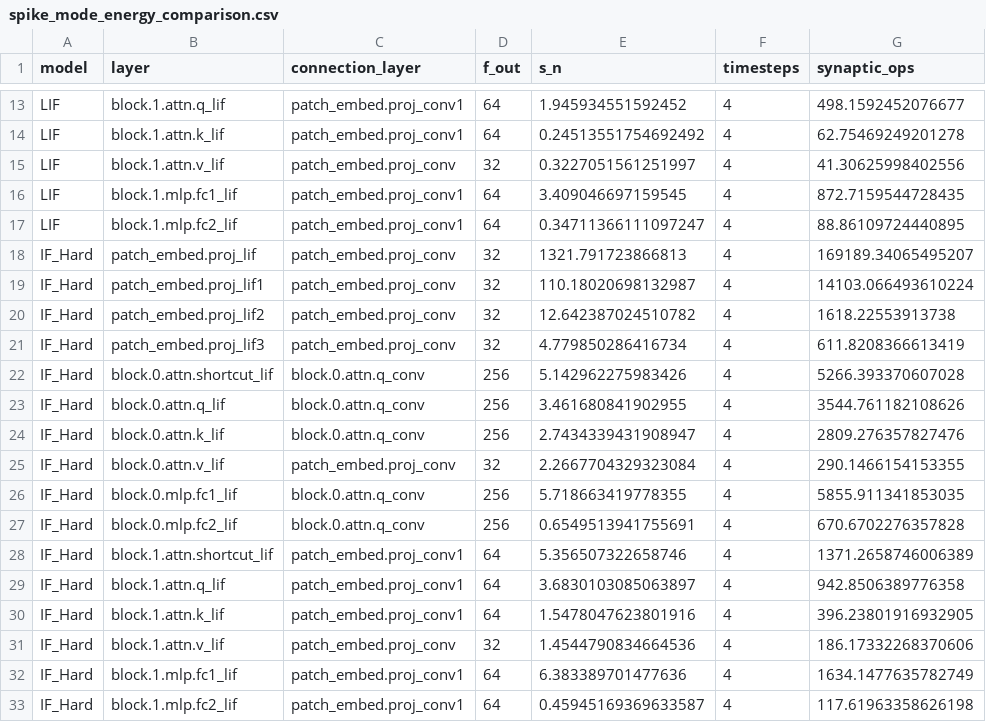
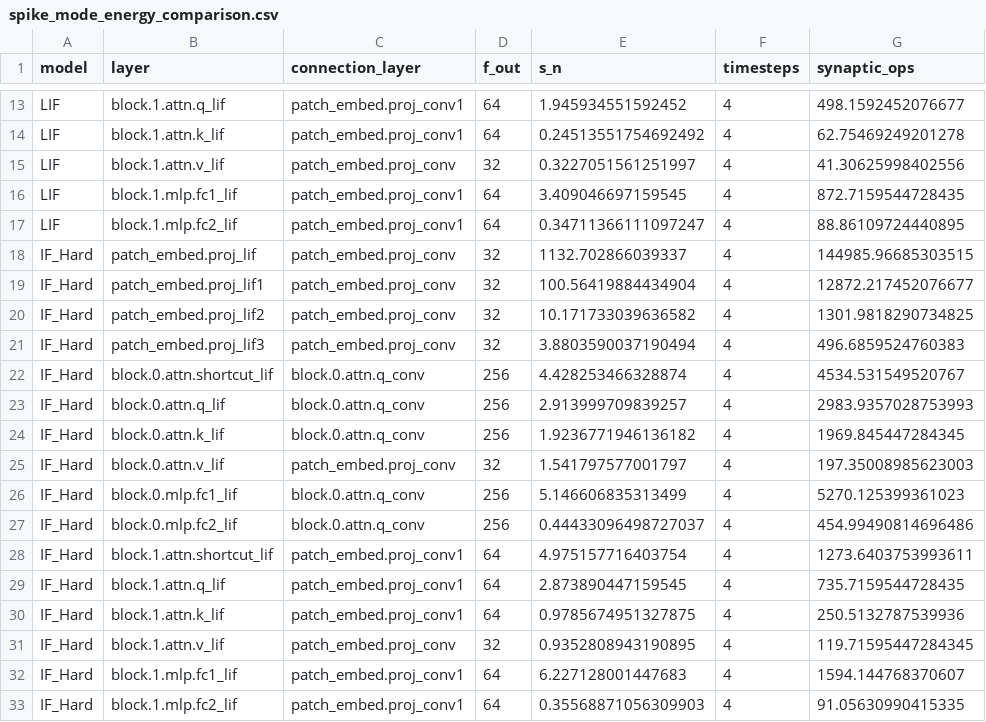
Before and after one commit to mintii13/Investigating-Spiking-Neural-Models, a CSV file: spike_mode_energy_comparison.csv, drawn as a sheet; only a part is shown, gaps mark what is left out; the diff covers the shown part only.

```diff
--- a/spike_mode_energy_comparison.csv
+++ b/spike_mode_energy_comparison.csv
@@ -17,17 +17,17 @@ LIF,block.1.mlp.fc1_lif,patch_embed.proj_conv1,64,3.409046697159545,4,872.715954
 LIF,block.1.mlp.fc2_lif,patch_embed.proj_conv1,64,0.34711366111097247,4,88.86109724440895
-IF_Hard,patch_embed.proj_lif,patch_embed.proj_conv,32,1321.791723866813,4,169189.34065495207
-IF_Hard,patch_embed.proj_lif1,patch_embed.proj_conv,32,110.18020698132987,4,14103.066493610224
-IF_Hard,patch_embed.proj_lif2,patch_embed.proj_conv,32,12.642387024510782,4,1618.22553913738
-IF_Hard,patch_embed.proj_lif3,patch_embed.proj_conv,32,4.779850286416734,4,611.8208366613419
-IF_Hard,block.0.attn.shortcut_lif,block.0.attn.q_conv,256,5.142962275983426,4,5266.393370607028
-IF_Hard,block.0.attn.q_lif,block.0.attn.q_conv,256,3.461680841902955,4,3544.761182108626
-IF_Hard,block.0.attn.k_lif,block.0.attn.q_conv,256,2.7434339431908947,4,2809.276357827476
-IF_Hard,block.0.attn.v_lif,patch_embed.proj_conv,32,2.2667704329323084,4,290.1466154153355
-IF_Hard,block.0.mlp.fc1_lif,block.0.attn.q_conv,256,5.718663419778355,4,5855.911341853035
-IF_Hard,block.0.mlp.fc2_lif,block.0.attn.q_conv,256,0.6549513941755691,4,670.6702276357828
-IF_Hard,block.1.attn.shortcut_lif,patch_embed.proj_conv1,64,5.356507322658746,4,1371.2658746006389
-IF_Hard,block.1.attn.q_lif,patch_embed.proj_conv1,64,3.6830103085063897,4,942.8506389776358
-IF_Hard,block.1.attn.k_lif,patch_embed.proj_conv1,64,1.5478047623801916,4,396.23801916932905
-IF_Hard,block.1.attn.v_lif,patch_embed.proj_conv,32,1.4544790834664536,4,186.17332268370606
-IF_Hard,block.1.mlp.fc1_lif,patch_embed.proj_conv1,64,6.383389701477636,4,1634.1477635782749
-IF_Hard,block.1.mlp.fc2_lif,patch_embed.proj_conv1,64,0.45945169369633587,4,117.61963358626198
+IF_Hard,patch_embed.proj_lif,patch_embed.proj_conv,32,1132.702866039337,4,144985.96685303515
+IF_Hard,patch_embed.proj_lif1,patch_embed.proj_conv,32,100.56419884434904,4,12872.217452076677
+IF_Hard,patch_embed.proj_lif2,patch_embed.proj_conv,32,10.171733039636582,4,1301.9818290734825
+IF_Hard,patch_embed.proj_lif3,patch_embed.proj_conv,32,3.8803590037190494,4,496.6859524760383
+IF_Hard,block.0.attn.shortcut_lif,block.0.attn.q_conv,256,4.428253466328874,4,4534.531549520767
+IF_Hard,block.0.attn.q_lif,block.0.attn.q_conv,256,2.913999709839257,4,2983.9357028753993
+IF_Hard,block.0.attn.k_lif,block.0.attn.q_conv,256,1.9236771946136182,4,1969.845447284345
+IF_Hard,block.0.attn.v_lif,patch_embed.proj_conv,32,1.541797577001797,4,197.35008985623003
+IF_Hard,block.0.mlp.fc1_lif,block.0.attn.q_conv,256,5.146606835313499,4,5270.125399361023
+IF_Hard,block.0.mlp.fc2_lif,block.0.attn.q_conv,256,0.44433096498727037,4,454.99490814696486
+IF_Hard,block.1.attn.shortcut_lif,patch_embed.proj_conv1,64,4.975157716403754,4,1273.6403753993611
+IF_Hard,block.1.attn.q_lif,patch_embed.proj_conv1,64,2.873890447159545,4,735.7159544728435
+IF_Hard,block.1.attn.k_lif,patch_embed.proj_conv1,64,0.9785674951327875,4,250.5132787539936
+IF_Hard,block.1.attn.v_lif,patch_embed.proj_conv,32,0.9352808943190895,4,119.71595447284345
+IF_Hard,block.1.mlp.fc1_lif,patch_embed.proj_conv1,64,6.227128001447683,4,1594.144768370607
+IF_Hard,block.1.mlp.fc2_lif,patch_embed.proj_conv1,64,0.35568871056309903,4,91.05630990415335
```
Also changed, not shown: 32 edited cells elsewhere in this file, 11 other files.
